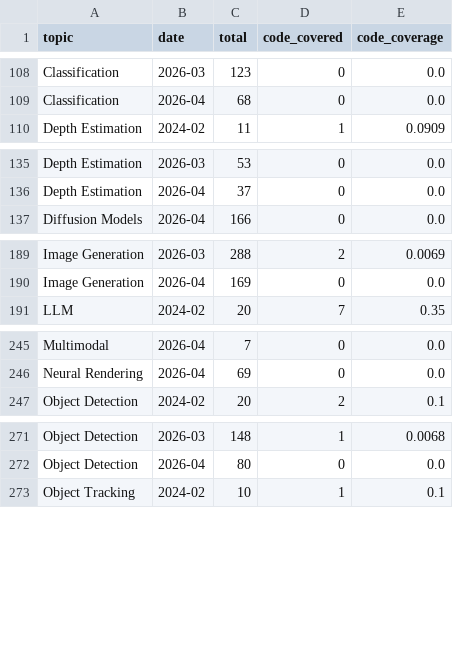
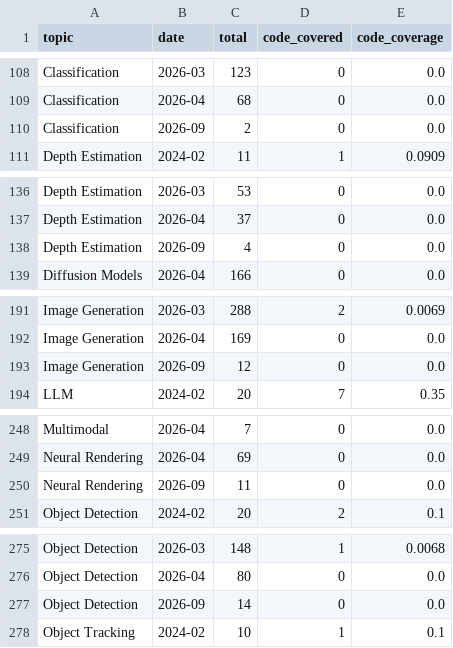
Before and after one commit to a541203686/paper-list, a CSV file: docs/analytics/data/code_coverage_monthly.csv, drawn as a sheet; only a part is shown, gaps mark what is left out; the diff covers the shown part only.

```diff
--- a/docs/analytics/data/code_coverage_monthly.csv
+++ b/docs/analytics/data/code_coverage_monthly.csv
@@ -109,2 +109,3 @@ Classification,2026-03,123,0,0.0
 Classification,2026-04,68,0,0.0
+Classification,2026-09,2,0,0.0
 Depth Estimation,2024-02,11,1,0.0909
@@ -136,2 +137,3 @@ Depth Estimation,2026-03,53,0,0.0
 Depth Estimation,2026-04,37,0,0.0
+Depth Estimation,2026-09,4,0,0.0
 Diffusion Models,2026-04,166,0,0.0
@@ -190,2 +192,3 @@ Image Generation,2026-03,288,2,0.0069
 Image Generation,2026-04,169,0,0.0
+Image Generation,2026-09,12,0,0.0
 LLM,2024-02,20,7,0.35
@@ -246,2 +249,3 @@ Multimodal,2026-04,7,0,0.0
 Neural Rendering,2026-04,69,0,0.0
+Neural Rendering,2026-09,11,0,0.0
 Object Detection,2024-02,20,2,0.1
@@ -272,2 +276,3 @@ Object Detection,2026-03,148,1,0.0068
 Object Detection,2026-04,80,0,0.0
+Object Detection,2026-09,14,0,0.0
 Object Tracking,2024-02,10,1,0.1
```
Also changed, not shown: 5 added rows and 2 edited cells elsewhere in this file, docs/analytics/data/code_coverage_daily.csv, docs/analytics/data/daily_counts.csv, 51 other files.
